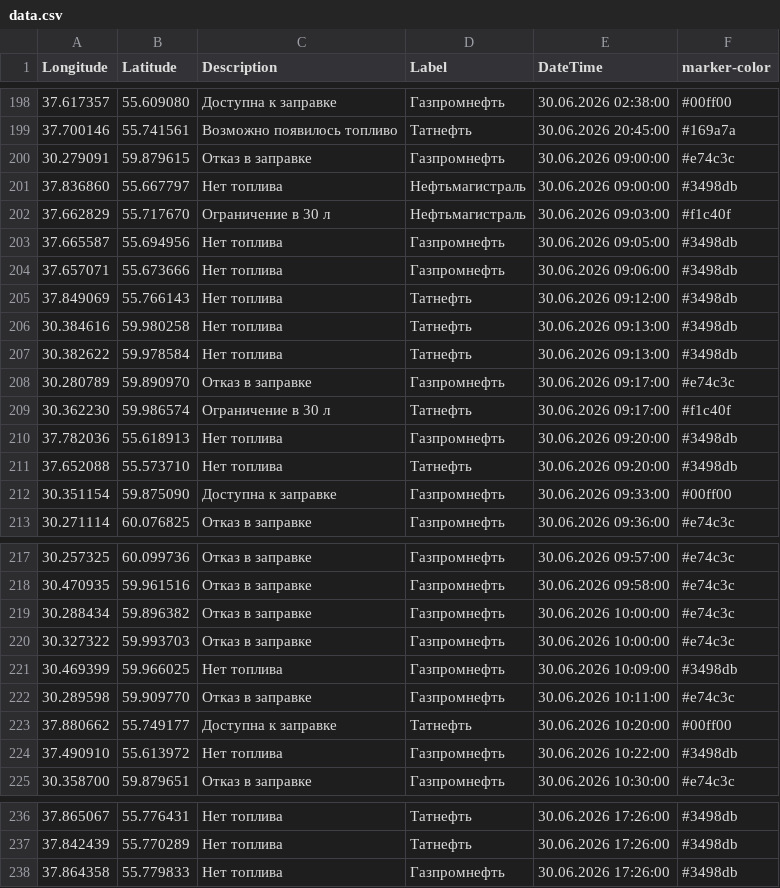
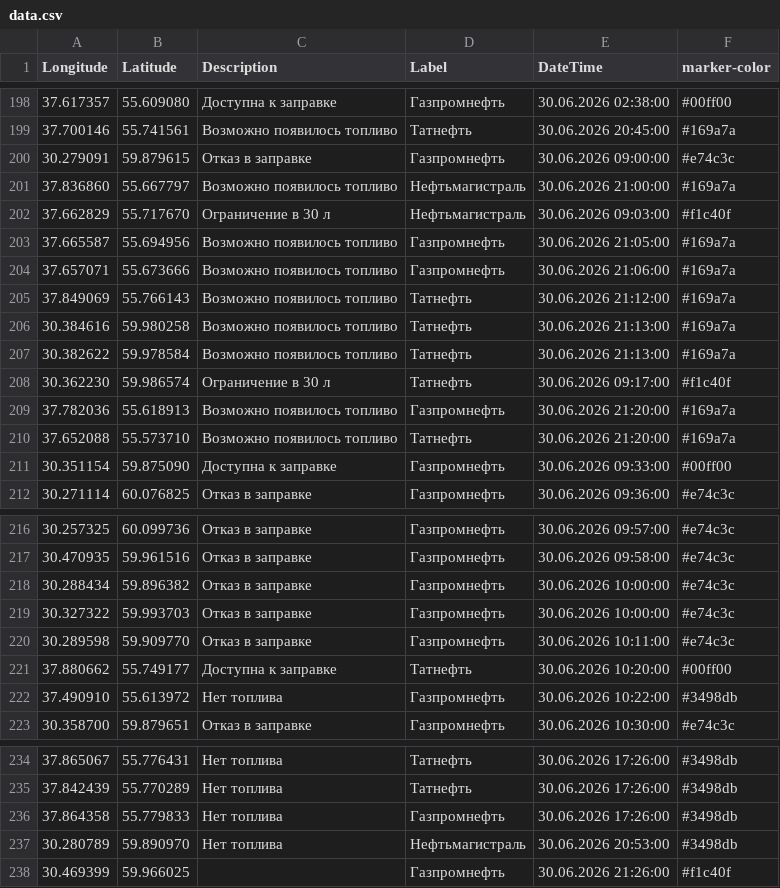
Before and after one commit to ProilKarpenko/Proil_AZS, a CSV file: data.csv, drawn as a sheet; only a part is shown, gaps mark what is left out.

Commit message:
Автоматическое обновление

```diff
--- a/data.csv
+++ b/data.csv
@@ -200,13 +200,12 @@ Longitude;Latitude;Description;Label;DateTime;marker-color
 30.279091;59.879615;Отказ в заправке;Газпромнефть ;30.06.2026 09:00:00;#e74c3c
-37.836860;55.667797;Нет топлива;Нефтьмагистраль;30.06.2026 09:00:00;#3498db
+37.836860;55.667797;Возможно появилось топливо;Нефтьмагистраль;30.06.2026 21:00:00;#169a7a
 37.662829;55.717670;Ограничение в 30 л ;Нефтьмагистраль;30.06.2026 09:03:00;#f1c40f
-37.665587;55.694956;Нет топлива;Газпромнефть;30.06.2026 09:05:00;#3498db
-37.657071;55.673666;Нет топлива;Газпромнефть;30.06.2026 09:06:00;#3498db
-37.849069;55.766143;Нет топлива;Татнефть ;30.06.2026 09:12:00;#3498db
-30.384616;59.980258;Нет топлива;Татнефть ;30.06.2026 09:13:00;#3498db
-30.382622;59.978584;Нет топлива;Татнефть ;30.06.2026 09:13:00;#3498db
-30.280789;59.890970;Отказ в заправке;Газпромнефть;30.06.2026 09:17:00;#e74c3c
+37.665587;55.694956;Возможно появилось топливо;Газпромнефть;30.06.2026 21:05:00;#169a7a
+37.657071;55.673666;Возможно появилось топливо;Газпромнефть;30.06.2026 21:06:00;#169a7a
+37.849069;55.766143;Возможно появилось топливо;Татнефть ;30.06.2026 21:12:00;#169a7a
+30.384616;59.980258;Возможно появилось топливо;Татнефть ;30.06.2026 21:13:00;#169a7a
+30.382622;59.978584;Возможно появилось топливо;Татнефть ;30.06.2026 21:13:00;#169a7a
 30.362230;59.986574;Ограничение в 30 л ;Татнефть ;30.06.2026 09:17:00;#f1c40f
-37.782036;55.618913;Нет топлива;Газпромнефть;30.06.2026 09:20:00;#3498db
-37.652088;55.573710;Нет топлива;Татнефть ;30.06.2026 09:20:00;#3498db
+37.782036;55.618913;Возможно появилось топливо;Газпромнефть;30.06.2026 21:20:00;#169a7a
+37.652088;55.573710;Возможно появилось топливо;Татнефть ;30.06.2026 21:20:00;#169a7a
 30.351154;59.875090;Доступна к заправке;Газпромнефть ;30.06.2026 09:33:00;#00ff00
@@ -220,3 +219,2 @@ Longitude;Latitude;Description;Label;DateTime;marker-color
 30.327322;59.993703;Отказ в заправке;Газпромнефть ;30.06.2026 10:00:00;#e74c3c
-30.469399;59.966025;Нет топлива;Газпромнефть;30.06.2026 10:09:00;#3498db
 30.289598;59.909770;Отказ в заправке;Газпромнефть ;30.06.2026 10:11:00;#e74c3c
@@ -238 +236,3 @@ Longitude;Latitude;Description;Label;DateTime;marker-color
 37.864358;55.779833;Нет топлива;Газпромнефть ;30.06.2026 17:26:00;#3498db
+30.280789;59.890970;Нет топлива;Нефтьмагистраль;30.06.2026 20:53:00;#3498db
+30.469399;59.966025;;Газпромнефть ;30.06.2026 21:26:00;#f1c40f
```
